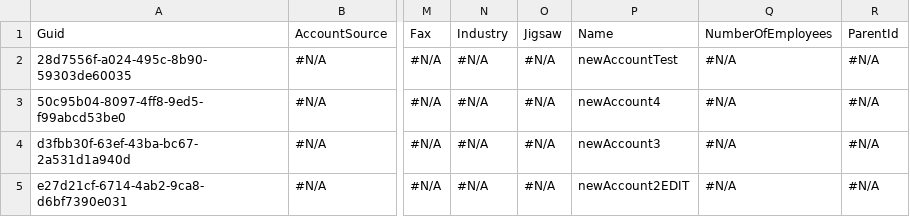
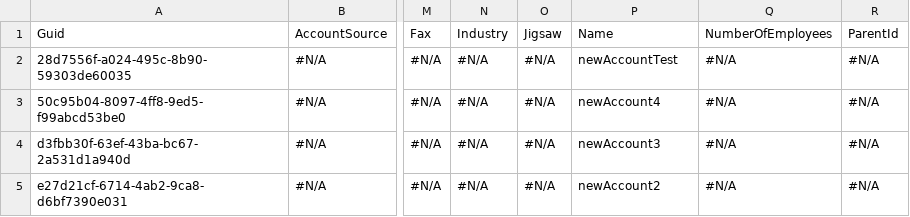
Before and after one commit to lzhdanovich/athenaForVCTest, a CSV file: data/Account.csv, drawn as a sheet; only a part is shown, gaps mark what is left out; the diff names each change by its address in the sheet, - before the commit and + after, or states it on an @@ line.

Commit message:
commit message 1 record edited

```diff
--- a/data/Account.csv
+++ b/data/Account.csv
-P5: newAccount2EDIT
+P5: newAccount2
```
